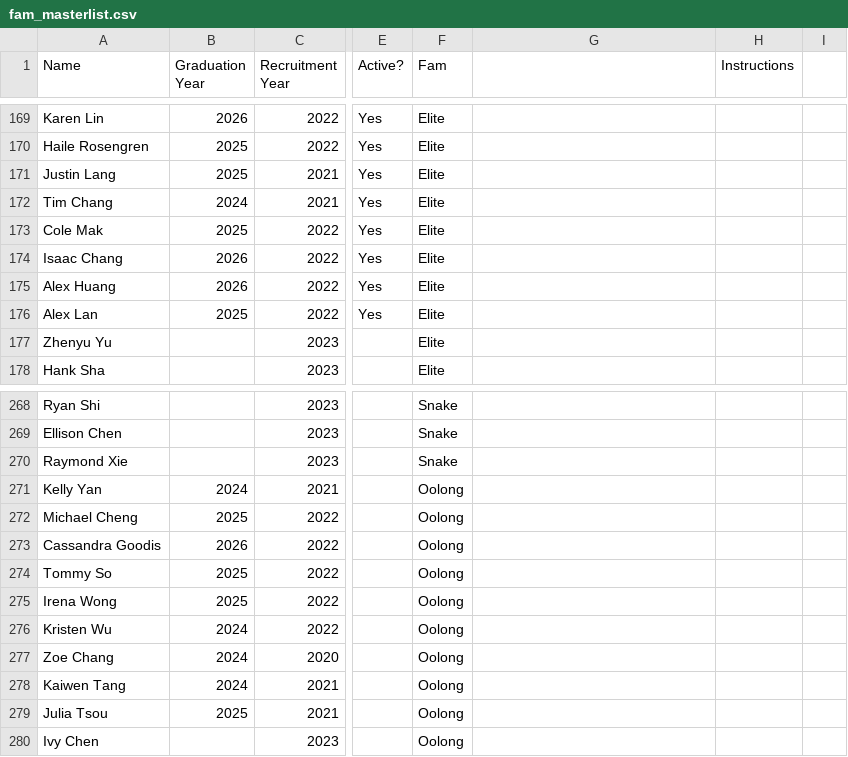
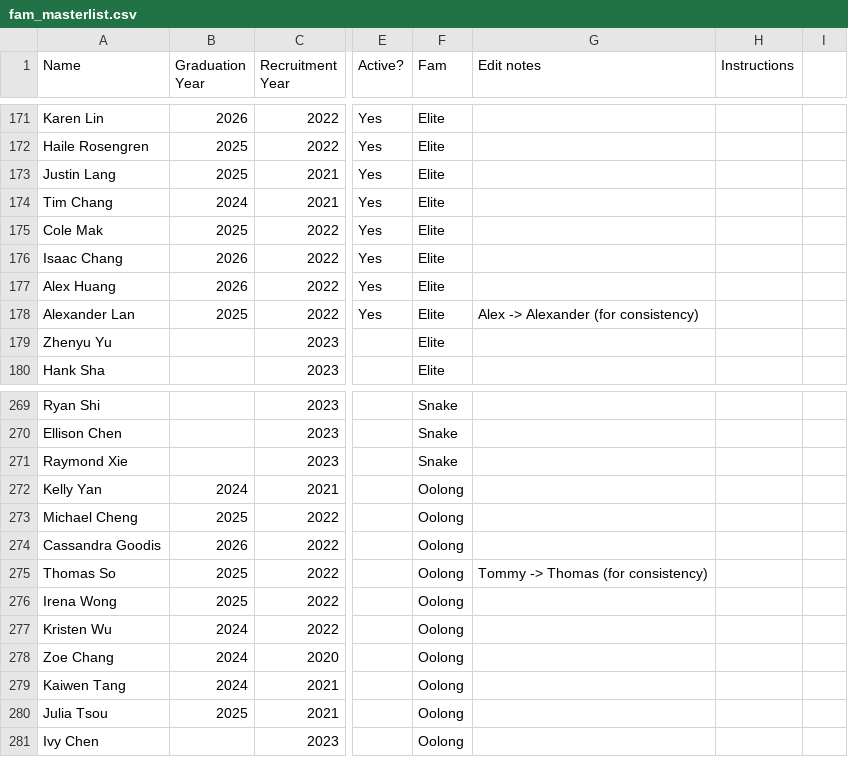
Before and after one commit to UCSBTASA/UCSBTASA.github.io, a CSV file: app/family-trees/fam_masterlist.csv, drawn as a sheet; only a part is shown, gaps mark what is left out; addresses are those after the commit; the diff covers the shown part only; the diff names each change by its address in the sheet, - before the commit and + after, or states it on an @@ line.

```diff
--- a/app/family-trees/fam_masterlist.csv
+++ b/app/family-trees/fam_masterlist.csv
-G1: (empty)
+G1: Edit notes
-A178 (Name): Alex Lan
+A178 (Name): Alexander Lan
-G178 (Edit notes): (empty)
+G178 (Edit notes): Alex -> Alexander (for consistency)
-A275 (Name): Tommy So
+A275 (Name): Thomas So
-G275 (Edit notes): (empty)
+G275 (Edit notes): Tommy -> Thomas (for consistency)
```
Also changed, not shown: 17 added rows, 9 removed rows and 7 edited cells elsewhere in this file, 3 other files.
